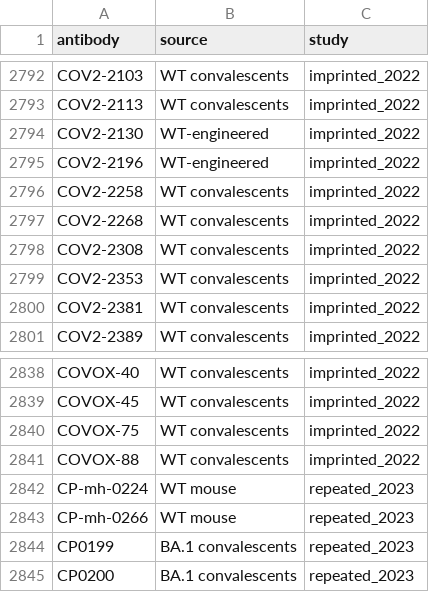
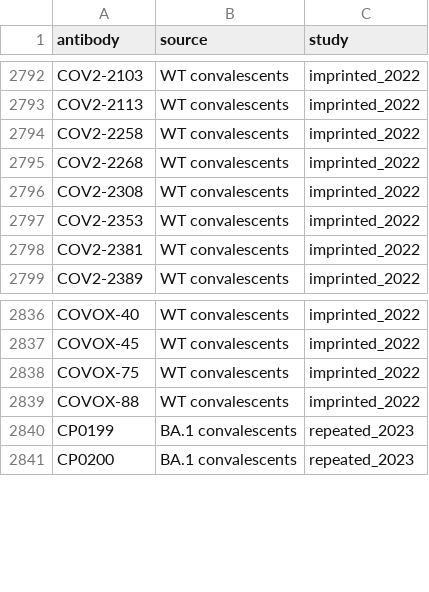
Before and after one commit to jbloomlab/SARS2-RBD-escape-calc, a CSV file: results/antibody_sources.csv, drawn as a sheet; only a part is shown, gaps mark what is left out; the diff names each change by its address in the sheet, - before the commit and + after, or states it on an @@ line.

```diff
--- a/results/antibody_sources.csv
+++ b/results/antibody_sources.csv
-row 2794: COV2-2130 | WT-engineered | imprinted_2022
-row 2795: COV2-2196 | WT-engineered | imprinted_2022
-row 2842: CP-mh-0224 | WT mouse | repeated_2023
-row 2843: CP-mh-0266 | WT mouse | repeated_2023
```
Also changed, not shown: results/antibody_IC50s.csv, results/antibody_binding.csv, 2 other files.
